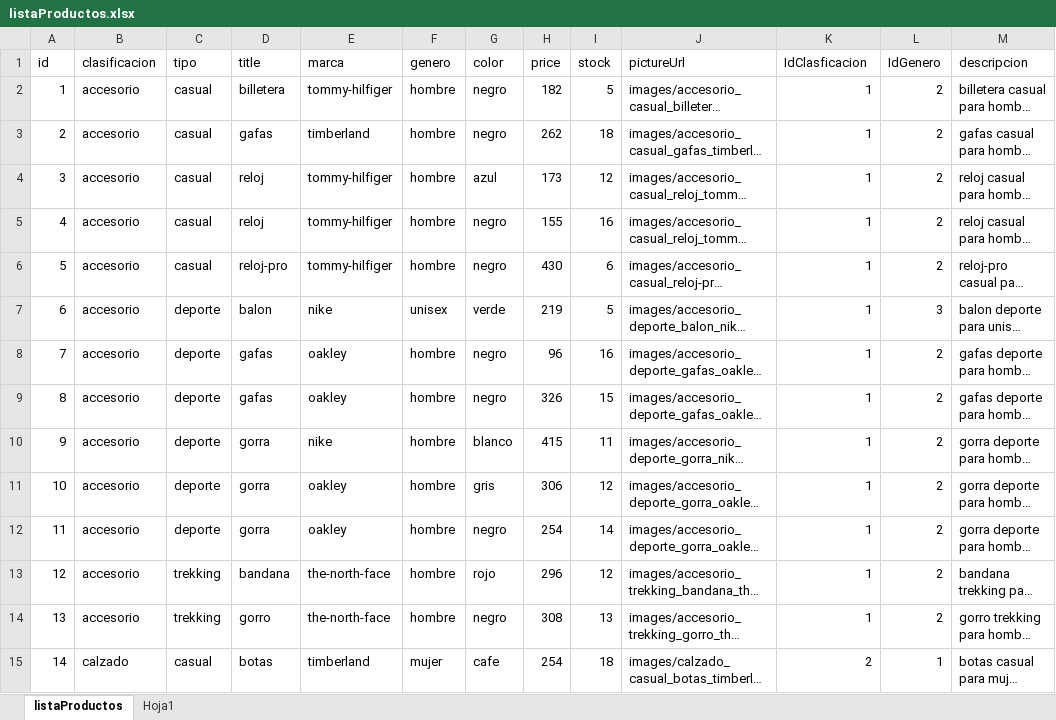
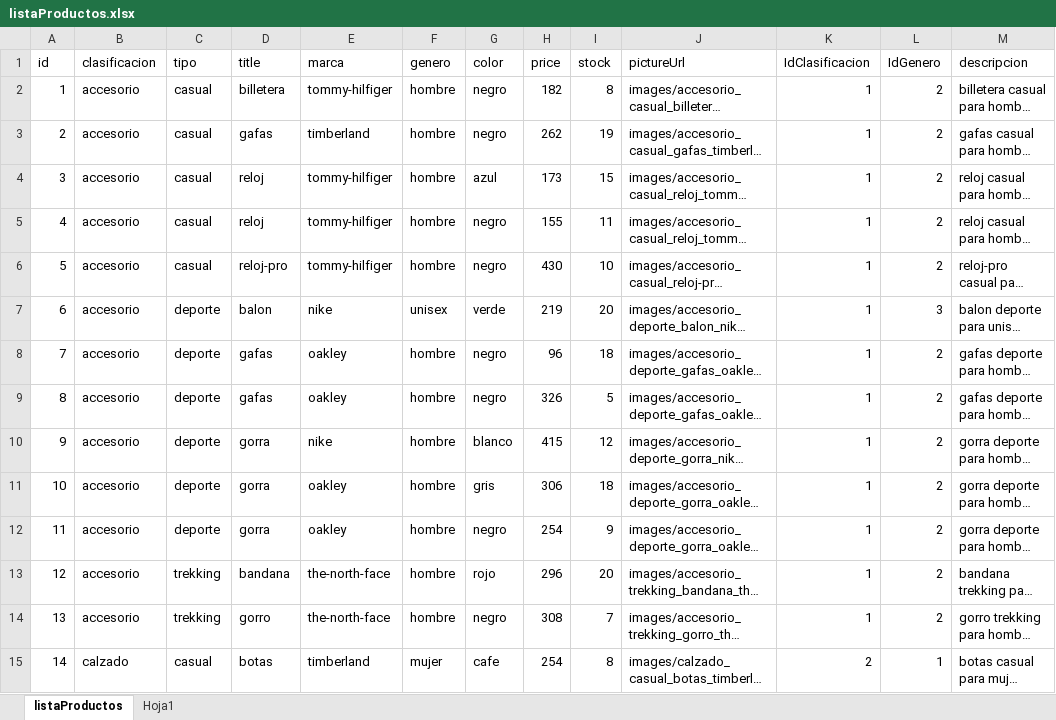
Before and after one commit to Andres-Developer/Desafios_React, an Excel workbook: src/data/listaProductos.xlsx, sheet listaProductos, drawn as a sheet; only a part is shown; long unchanged cells end in …; values as stored, in another font and other column widths than the file's, no borders; table styles not drawn; the diff covers the shown part only; the diff names each change by its address in the sheet, - before the commit and + after, or states it on an @@ line.

```diff
--- a/src/data/listaProductos.xlsx (sheet listaProductos)
+++ b/src/data/listaProductos.xlsx (sheet listaProductos)
-K1: IdClasficacion
+K1: IdClasificacion
-I2 (stock): 5
+I2 (stock): 8
-I3 (stock): 18
+I3 (stock): 19
-I4 (stock): 12
+I4 (stock): 15
-I5 (stock): 16
+I5 (stock): 11
-I6 (stock): 6
+I6 (stock): 10
-I7 (stock): 5
+I7 (stock): 20
-I8 (stock): 16
+I8 (stock): 18
-I9 (stock): 15
+I9 (stock): 5
-I10 (stock): 11
+I10 (stock): 12
-I11 (stock): 12
+I11 (stock): 18
-I12 (stock): 14
+I12 (stock): 9
-I13 (stock): 12
+I13 (stock): 20
-I14 (stock): 13
+I14 (stock): 7
-I15 (stock): 18
+I15 (stock): 8
```
Also changed, not shown: 62 edited cells elsewhere in this sheet, 8 other files.
